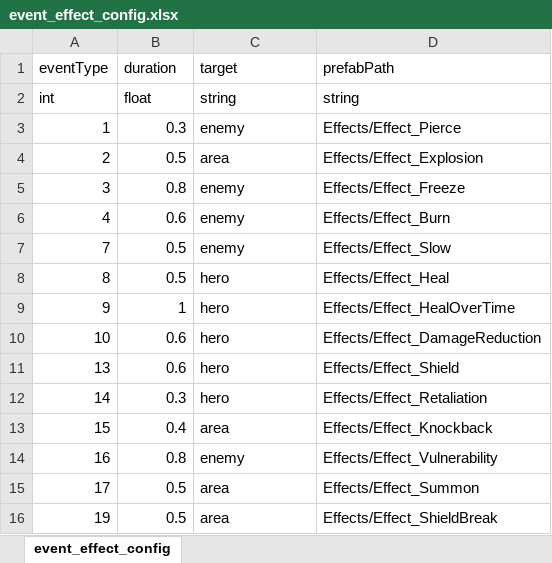
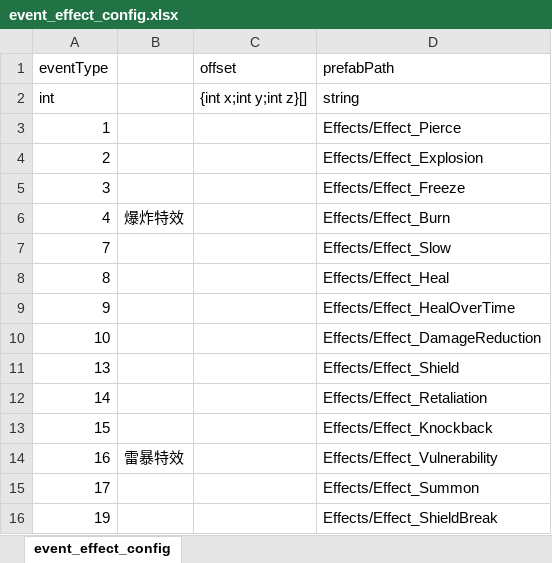
Before and after one commit to Tuusen/p1_client, an Excel workbook: Configs/event_effect_config.xlsx, sheet event_effect_config, drawn as a sheet; values as stored, in another font and other column widths than the file's, no borders; the diff names each change by its address in the sheet, - before the commit and + after, or states it on an @@ line.

```diff
--- a/Configs/event_effect_config.xlsx (sheet event_effect_config)
+++ b/Configs/event_effect_config.xlsx (sheet event_effect_config)
-B1: duration
+B1: (empty)
-C1: target
+C1: offset
-B2: float
+B2: (empty)
-C2 (offset): string
+C2 (offset): {int x;int y;int z}[]
-B3: 0.3
+B3: (empty)
-C3 (offset): enemy
+C3 (offset): (empty)
-B4: 0.5
+B4: (empty)
-C4 (offset): area
+C4 (offset): (empty)
-B5: 0.8
+B5: (empty)
-C5:C7 (offset): enemy
+C5:C7 (offset): (empty)
-B6: 0.6
+B6: 爆炸特效
-B7:B8: 0.5
+B7:B8: (empty)
-C8:C12 (offset): hero
+C8:C12 (offset): (empty)
-B9: 1
+B9: (empty)
-B10:B11: 0.6
+B10:B11: (empty)
-B12: 0.3
+B12: (empty)
-B13: 0.4
+B13: (empty)
-C13 (offset): area
+C13 (offset): (empty)
-B14: 0.8
+B14: 雷暴特效
-C14 (offset): enemy
+C14 (offset): (empty)
-B15:B16: 0.5
+B15:B16: (empty)
-C15:C16 (offset): area
+C15:C16 (offset): (empty)
```
Also changed, not shown: Configs/buff_config.xlsx, Configs/passive_config.xlsx, 19 other files.
